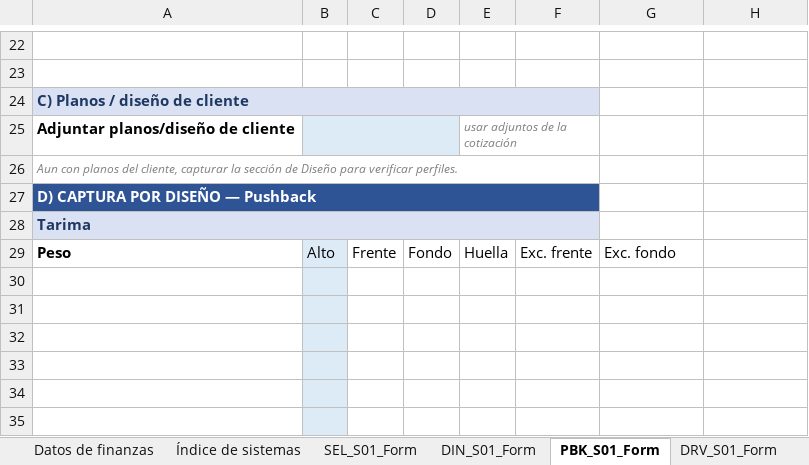
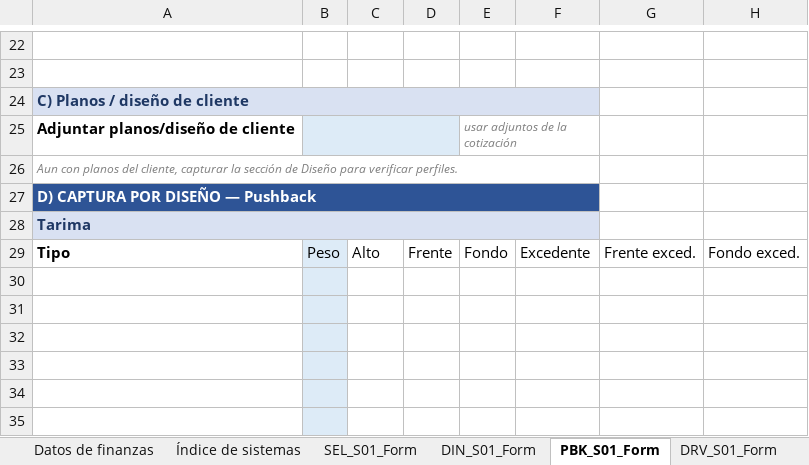
Before and after one commit to marioap-afk/FDI_PowerApps, an Excel workbook: templates/FDI_Master.xlsx, sheet PBK_S01_Form, drawn as a sheet; only a part is shown, gaps mark what is left out; values as stored, in another font and other column widths than the file's, no borders; table styles not drawn; removed rows and columns are numbered as before the commit, all else as after; the diff names each change by its address in the sheet, - before the commit and + after, or states it on an @@ line.

```diff
--- a/templates/FDI_Master.xlsx (sheet PBK_S01_Form)
+++ b/templates/FDI_Master.xlsx (sheet PBK_S01_Form)
-row 29: Peso | Alto | Frente | Fondo | Huella | Exc. frente | Exc. fondo
+row 29: Tipo | Peso | Alto | Frente | Fondo | Excedente | Frente exced. | Fondo exced.
```
Also changed, not shown: sheet SEL_S01_Form, sheet DIN_S01_Form, sheet DRV_S01_Form, sheet MZL_S01_Form, hidden cells, 4 other files.
